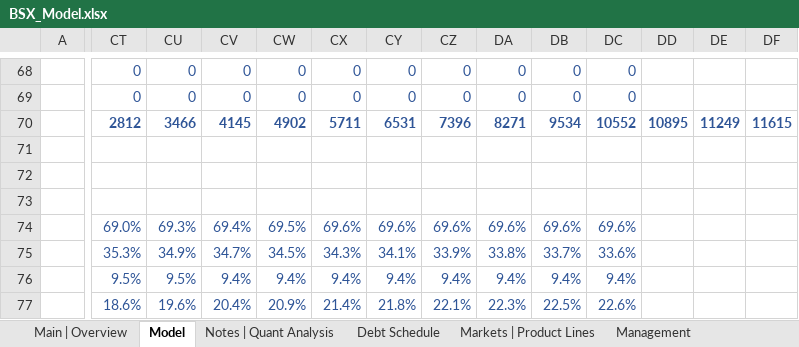
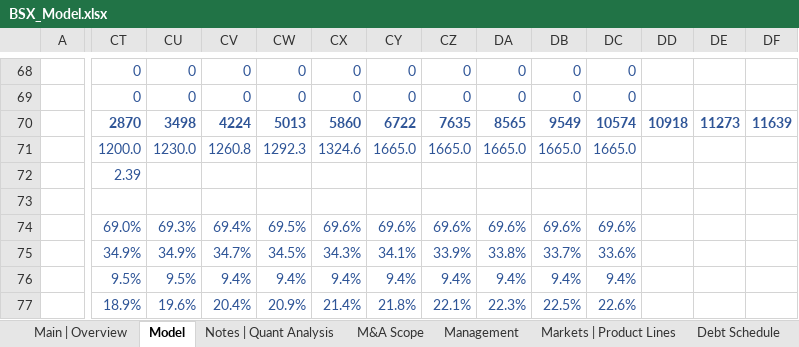
Before and after one commit to Jacob-Herrick/Equity-Research-Models, an Excel workbook: BSX_Model.xlsx, sheet Model, drawn as a sheet; only a part is shown, gaps mark what is left out; values as stored, in another font and other column widths than the file's, no borders; charts and pictures not drawn; the diff covers the shown part only; the diff names each change by its address in the sheet, - before the commit and + after, or states it on an @@ line.

```diff
--- a/BSX_Model.xlsx (sheet Model)
+++ b/BSX_Model.xlsx (sheet Model)
@@ sheet tab order changed: Main | Overview | Model | Notes | Quant Analysis | M&A Scope | Management | Markets | Product Lines | Debt Schedule @@
-CT70: 2812
+CT70: 2870
-CU70: 3466
+CU70: 3498
-CV70: 4145
+CV70: 4224
-CW70: 4902
+CW70: 5013
-CX70: 5711
+CX70: 5860
-CY70: 6531
+CY70: 6722
-CZ70: 7396
+CZ70: 7635
-DA70: 8271
+DA70: 8565
-DB70: 9534
+DB70: 9549
-DC70: 10552
+DC70: 10574
-DD70: 10895
+DD70: 10918
-DE70: 11249
+DE70: 11273
-DF70: 11615
+DF70: 11639
-CT71: (empty)
+CT71: 1200.0
-CU71: (empty)
+CU71: 1230.0
-CV71: (empty)
+CV71: 1260.8
-CW71: (empty)
+CW71: 1292.3
-CX71: (empty)
+CX71: 1324.6
-CY71: (empty)
+CY71: 1665.0
-CZ71: (empty)
+CZ71: 1665.0
-DA71: (empty)
+DA71: 1665.0
-DB71: (empty)
+DB71: 1665.0
-DC71: (empty)
+DC71: 1665.0
-CT72: (empty)
+CT72: 2.39
-CT75: 35.3%
+CT75: 34.9%
-CT77: 18.6%
+CT77: 18.9%
```
Also changed, not shown: 1 added row and 126 edited cells elsewhere in this sheet, sheet Notes | Quant Analysis, sheet Main | Overview, charts or pictures, BDX_Model.xlsx, MA_Model.xlsx, 22 other files.
